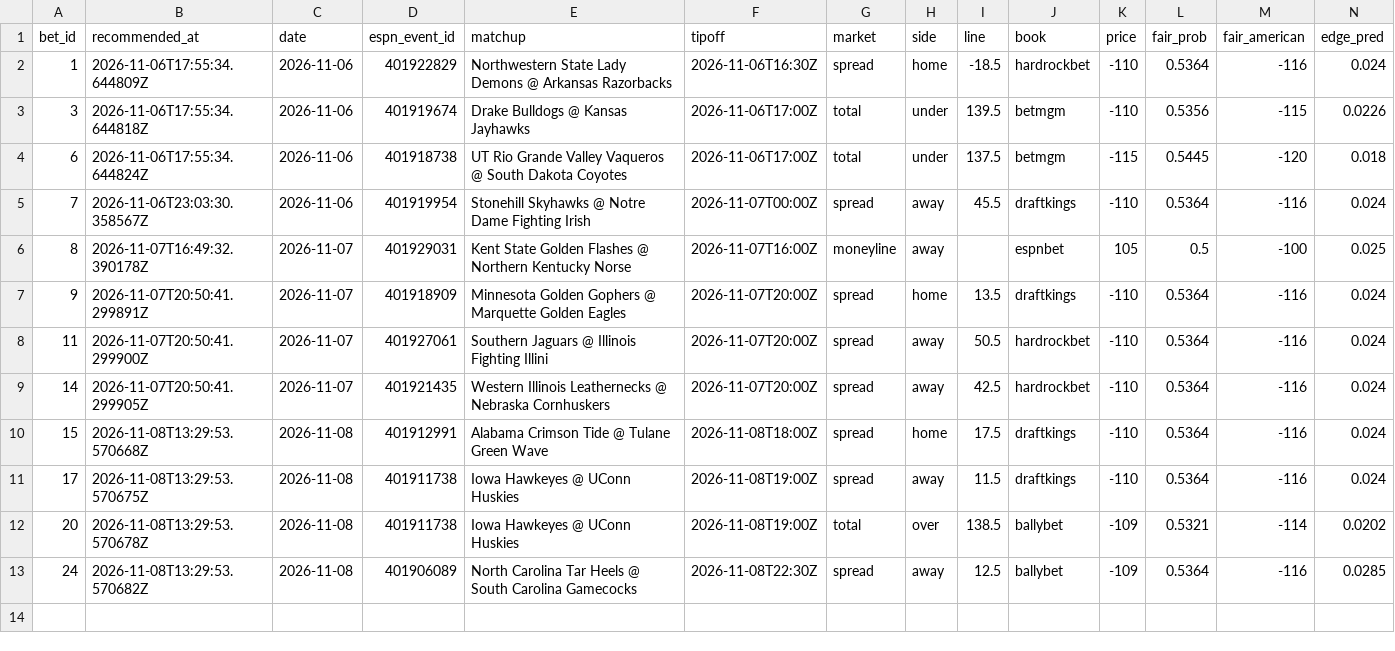
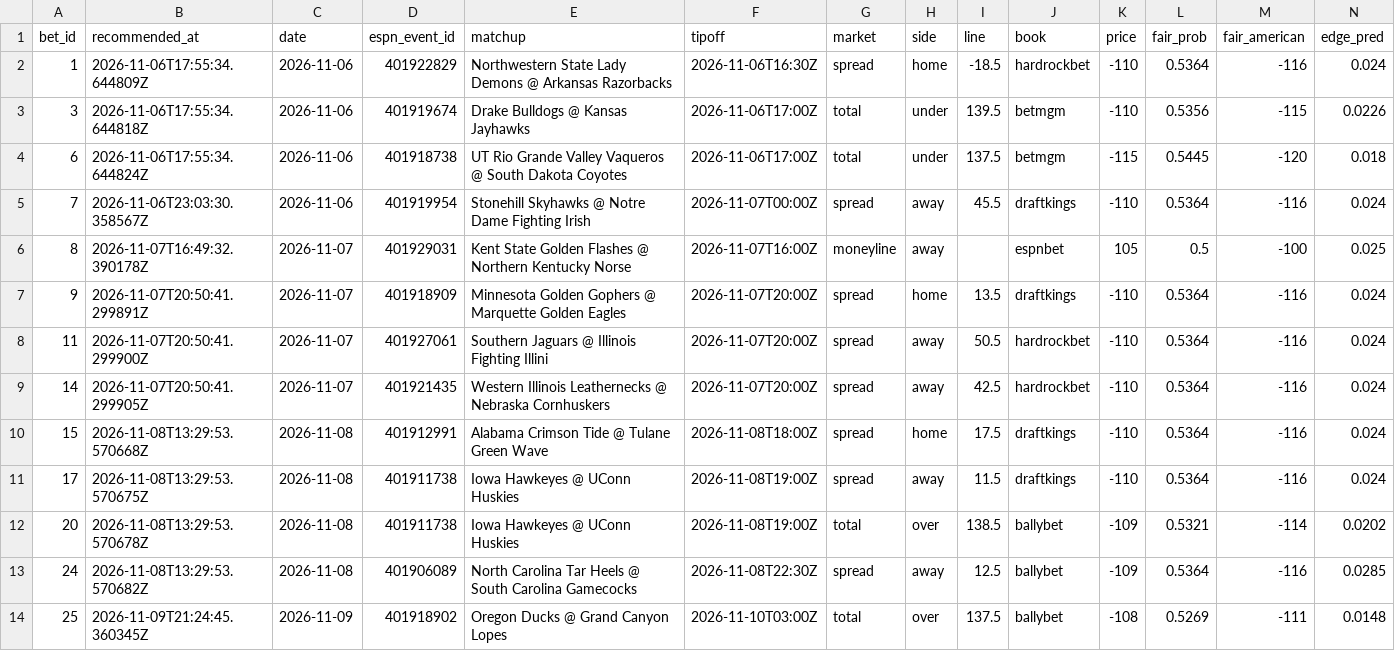
Before and after one commit to Scottguts/ncaaw-sharp, a CSV file: ncaaw_data/shadow_log.csv, drawn as a sheet; only a part is shown; rows hold the shown columns only; the diff names each change by its address in the sheet, - before the commit and + after, or states it on an @@ line.

```diff
--- a/ncaaw_data/shadow_log.csv
+++ b/ncaaw_data/shadow_log.csv
+row 14: 25 | 2026-11-09T21:24:45.360345Z | 2026-11-09 | 401918902 | Oregon Ducks @ Grand Canyon Lopes | 2026-11-10T03:00Z | total | over | 137.5 | ballybet | -108 | 0.5269 | -111 | 0.0148
```
Also changed, not shown: ncaaw_data/bet_log.csv, 15 other files.
